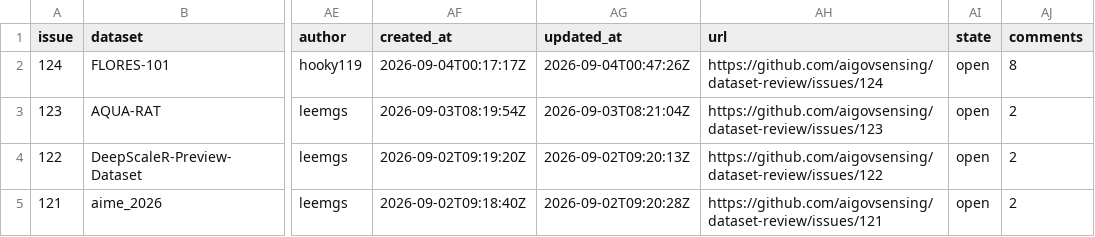
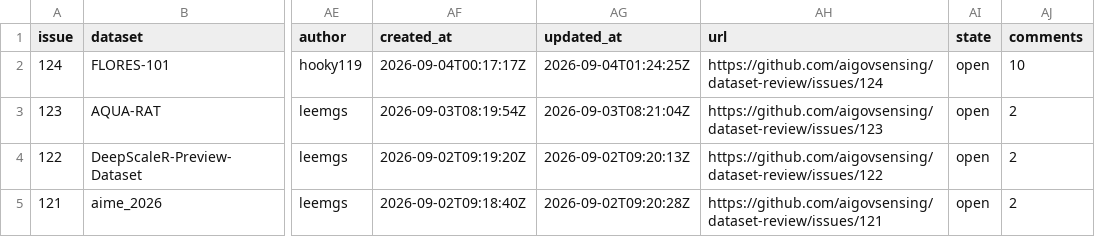
Before and after one commit to aigovsensing/dataset-review, a CSV file: docs/data/reviews.csv, drawn as a sheet; only a part is shown, gaps mark what is left out; the diff names each change by its address in the sheet, - before the commit and + after, or states it on an @@ line.

```diff
--- a/docs/data/reviews.csv
+++ b/docs/data/reviews.csv
-AG2 (updated_at): 2026-09-04T00:47:26Z
+AG2 (updated_at): 2026-09-04T01:24:25Z
-AJ2 (comments): 8
+AJ2 (comments): 10
```
Also changed, not shown: 2 other files.
